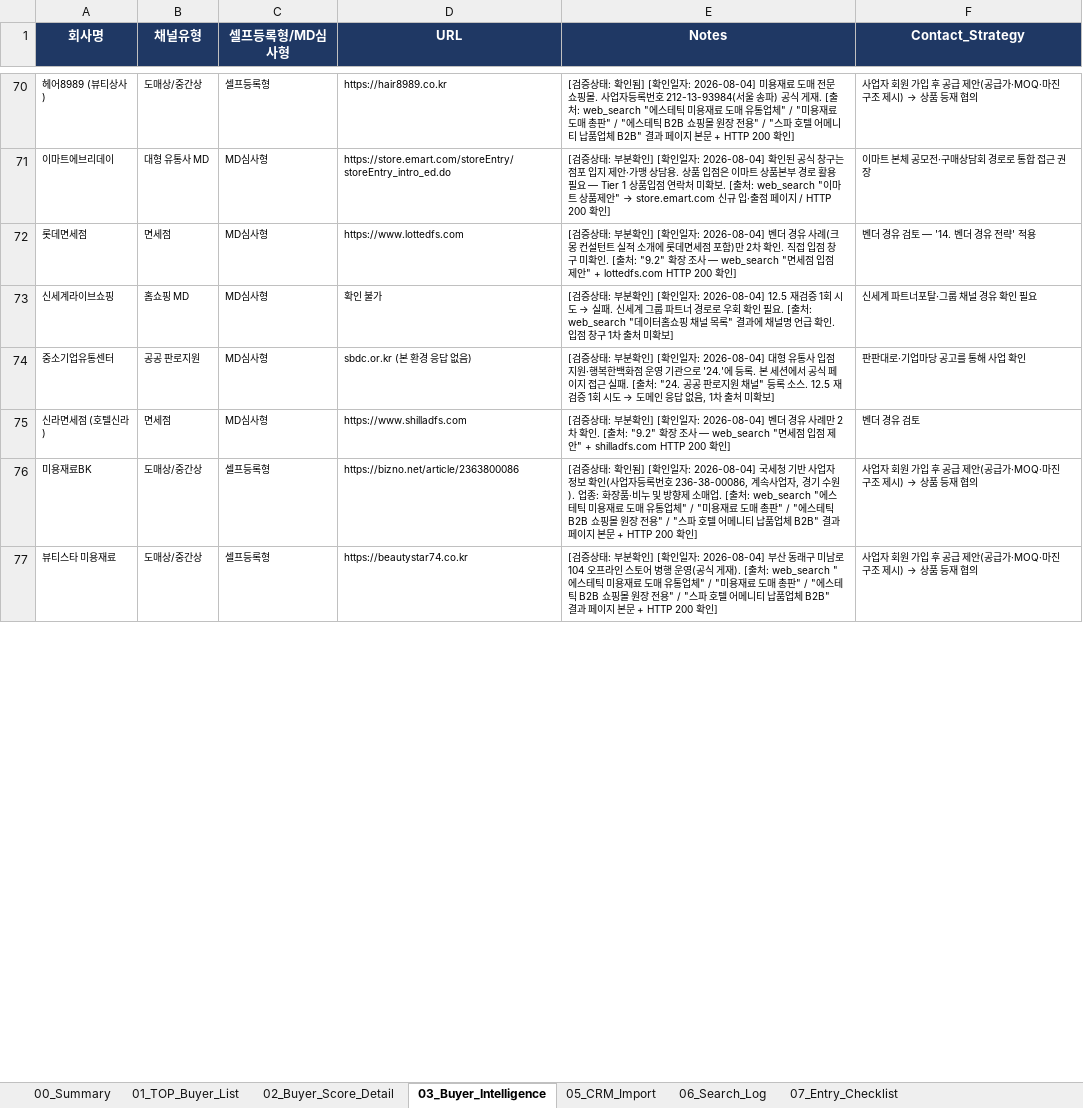
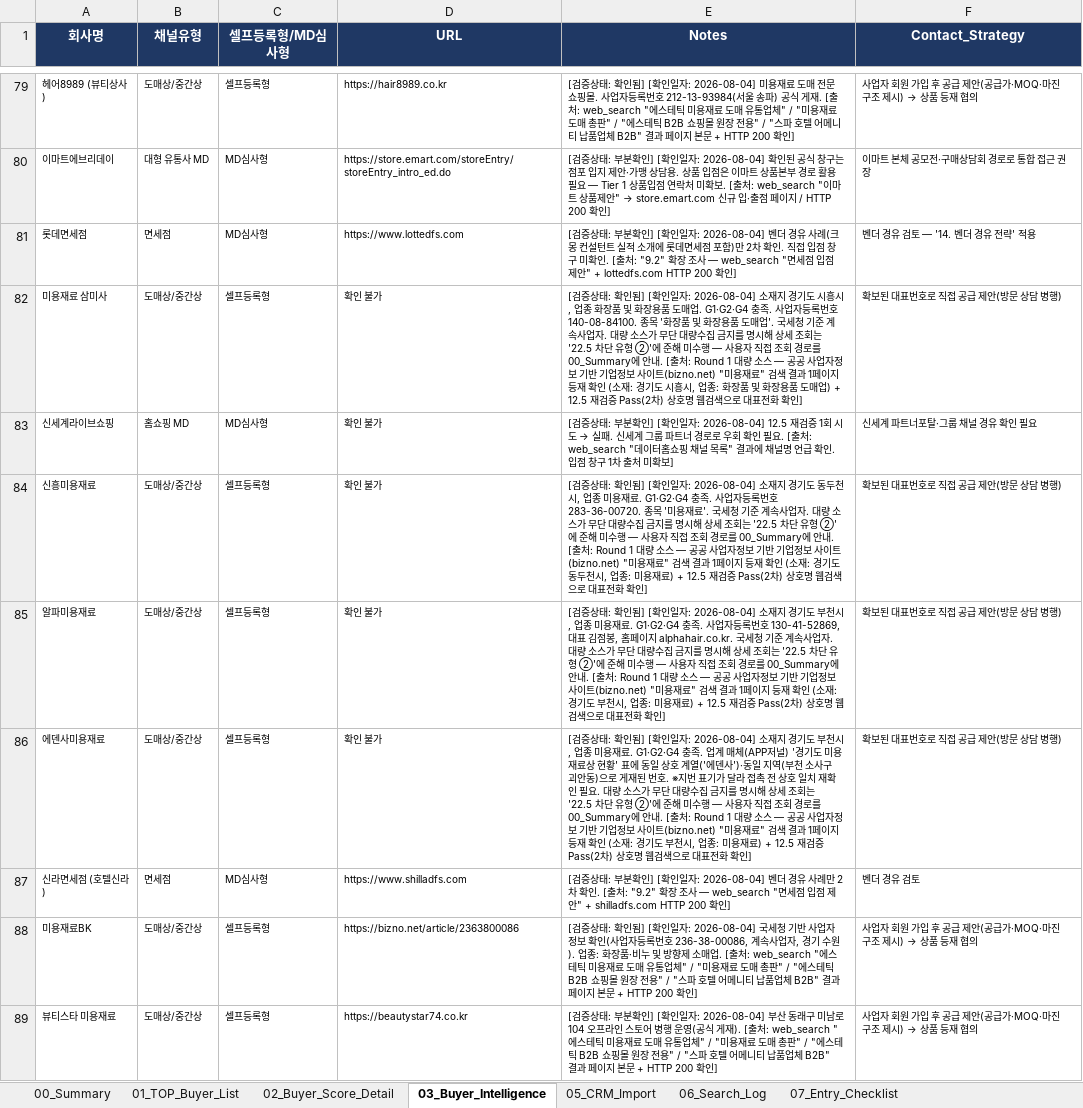
Before and after one commit to haengsun1009-ux/github-desktop, an Excel workbook: kdis/KDIS_괄사_20260804.xlsx, sheet 03_Buyer_Intelligence, drawn as a sheet; only a part is shown, gaps mark what is left out; values as stored, in another font and other column widths than the file's, no borders; removed rows and columns are numbered as before the commit, all else as after; the diff covers the shown part only; the diff names each change by its address in the sheet, - before the commit and + after, or states it on an @@ line.

```diff
--- a/kdis/KDIS_괄사_20260804.xlsx (sheet 03_Buyer_Intelligence)
+++ b/kdis/KDIS_괄사_20260804.xlsx (sheet 03_Buyer_Intelligence)
+row 82: 미용재료 삼미사 | 도매상/중간상 | 셀프등록형 | 확인 불가 | [검증상태: 확인됨] [확인일자: 2026-08-04] 소재지 경기도 시흥시, 업종 화장품 및 화장용품 도매업. G1·G2·G4 충족. 사업자등록번호 140-08-84100. 종목 '화장품 및 화장용품 도매업'. 국세청 기준 계속사업자. 대량 소스가 무단 대량수집 금지를 명시해 상세 조회는 '22.5 차단 유형 ②'에 준해 미수행 — 사용자 직접 조회 경로를 00_Summary에 안내. [출처: Round 1 대량 소스 — 공공 사업자정보 기반 기업정보 사이트(bizno.net) "미용재료" 검색 결과 1페이지 등재 확인 (소재: 경기도 시흥시, 업종: 화장품 및 화장용품 도매업) + 12.5 재검증 Pass(2차) 상호명 웹검색으로 대표전화 확인] | 확보된 대표번호로 직접 공급 제안(방문 상담 병행)
-row 74: 중소기업유통센터 | 공공 판로지원 | MD심사형 | sbdc.or.kr (본 환경 응답 없음) | [검증상태: 부분확인] [확인일자: 2026-08-04] 대형 유통사 입점 지원·행복한백화점 운영 기관으로 '24.'에 등록. 본 세션에서 공식 페이지 접근 실패. [출처: "24. 공공 판로지원 채널" 등록 소스. 12.5 재검증 1회 시도 → 도메인 응답 없음, 1차 출처 미확보] | 판판대로·기업마당 공고를 통해 사업 확인
+row 84: 신흥미용재료 | 도매상/중간상 | 셀프등록형 | 확인 불가 | [검증상태: 확인됨] [확인일자: 2026-08-04] 소재지 경기도 동두천시, 업종 미용재료. G1·G2·G4 충족. 사업자등록번호 283-36-00720. 종목 '미용재료'. 국세청 기준 계속사업자. 대량 소스가 무단 대량수집 금지를 명시해 상세 조회는 '22.5 차단 유형 ②'에 준해 미수행 — 사용자 직접 조회 경로를 00_Summary에 안내. [출처: Round 1 대량 소스 — 공공 사업자정보 기반 기업정보 사이트(bizno.net) "미용재료" 검색 결과 1페이지 등재 확인 (소재: 경기도 동두천시, 업종: 미용재료) + 12.5 재검증 Pass(2차) 상호명 웹검색으로 대표전화 확인] | 확보된 대표번호로 직접 공급 제안(방문 상담 병행)
+row 85: 알파미용재료 | 도매상/중간상 | 셀프등록형 | 확인 불가 | [검증상태: 확인됨] [확인일자: 2026-08-04] 소재지 경기도 부천시, 업종 미용재료. G1·G2·G4 충족. 사업자등록번호 130-41-52869, 대표 김점봉, 홈페이지 alphahair.co.kr. 국세청 기준 계속사업자. 대량 소스가 무단 대량수집 금지를 명시해 상세 조회는 '22.5 차단 유형 ②'에 준해 미수행 — 사용자 직접 조회 경로를 00_Summary에 안내. [출처: Round 1 대량 소스 — 공공 사업자정보 기반 기업정보 사이트(bizno.net) "미용재료" 검색 결과 1페이지 등재 확인 (소재: 경기도 부천시, 업종: 미용재료) + 12.5 재검증 Pass(2차) 상호명 웹검색으로 대표전화 확인] | 확보된 대표번호로 직접 공급 제안(방문 상담 병행)
+row 86: 에덴사미용재료 | 도매상/중간상 | 셀프등록형 | 확인 불가 | [검증상태: 확인됨] [확인일자: 2026-08-04] 소재지 경기도 부천시, 업종 미용재료. G1·G2·G4 충족. 업계 매체(APP저널) '경기도 미용재료상 현황' 표에 동일 상호 계열('에덴사')·동일 지역(부천 소사구 괴안동)으로 게재된 번호. ※지번 표기가 달라 접촉 전 상호 일치 재확인 필요. 대량 소스가 무단 대량수집 금지를 명시해 상세 조회는 '22.5 차단 유형 ②'에 준해 미수행 — 사용자 직접 조회 경로를 00_Summary에 안내. [출처: Round 1 대량 소스 — 공공 사업자정보 기반 기업정보 사이트(bizno.net) "미용재료" 검색 결과 1페이지 등재 확인 (소재: 경기도 부천시, 업종: 미용재료) + 12.5 재검증 Pass(2차) 상호명 웹검색으로 대표전화 확인] | 확보된 대표번호로 직접 공급 제안(방문 상담 병행)
```
Also changed, not shown: 10 added rows, 13 removed rows and 35 edited cells elsewhere in this sheet, sheet 05_CRM_Import, sheet 01_TOP_Buyer_List, sheet 02_Buyer_Score_Detail, sheet 06_Search_Log, sheet 00_Summary, sheet 08_KNOWLEDGE_LOG_Summary, 2 more sheets, kdis/KDIS_샤워타월_20260804.xlsx, 2 other files.
